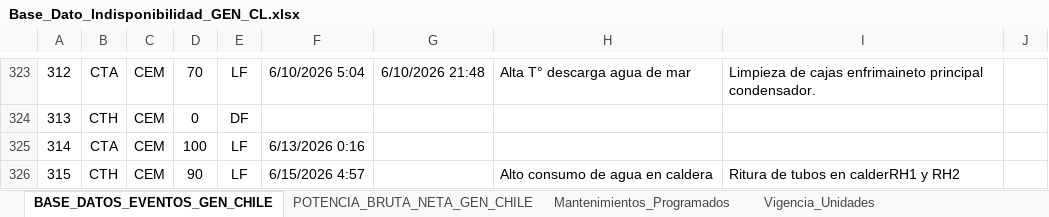
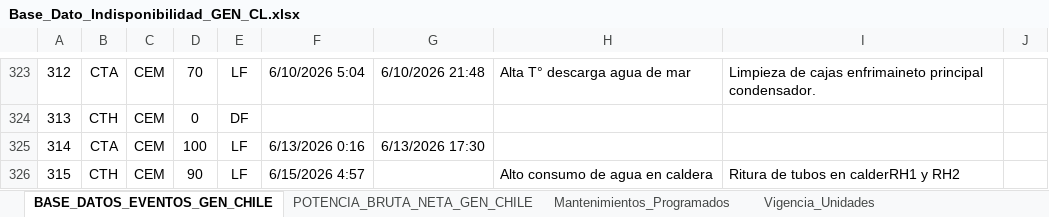
Before and after one commit to auxchecho/gen-cl-indisponibilidad, an Excel workbook: Base_Dato_Indisponibilidad_GEN_CL.xlsx, sheet BASE_DATOS_EVENTOS_GEN_CHILE, drawn as a sheet; only a part is shown, gaps mark what is left out; values as stored, in another font and other column widths than the file's, no borders; charts and pictures and table styles not drawn; the diff names each change by its address in the sheet, - before the commit and + after, or states it on an @@ line.

Commit message:
Actualización automática desde SharePoint

```diff
--- a/Base_Dato_Indisponibilidad_GEN_CL.xlsx (sheet BASE_DATOS_EVENTOS_GEN_CHILE)
+++ b/Base_Dato_Indisponibilidad_GEN_CL.xlsx (sheet BASE_DATOS_EVENTOS_GEN_CHILE)
-G325: (empty)
+G325: 6/13/2026 17:30
```
